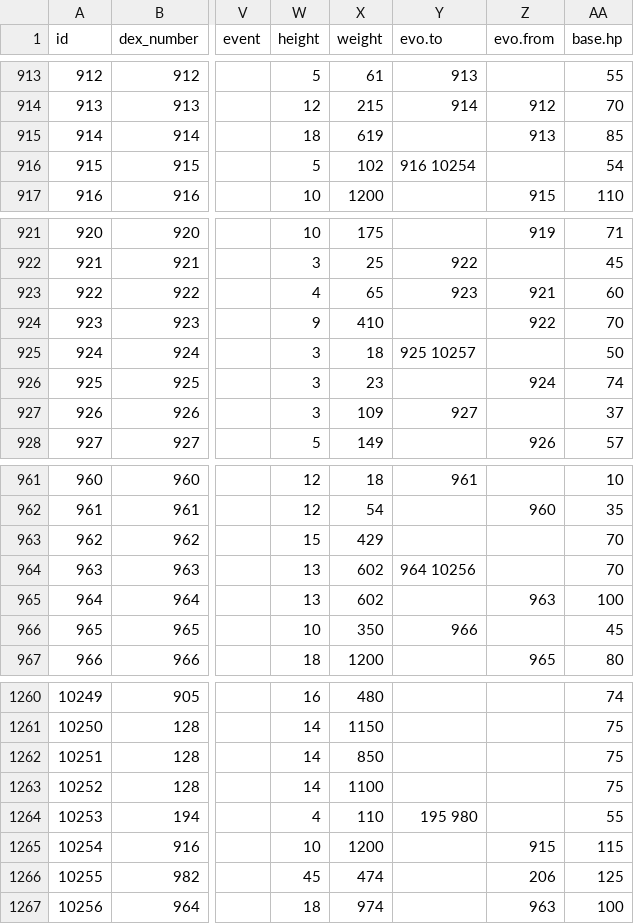
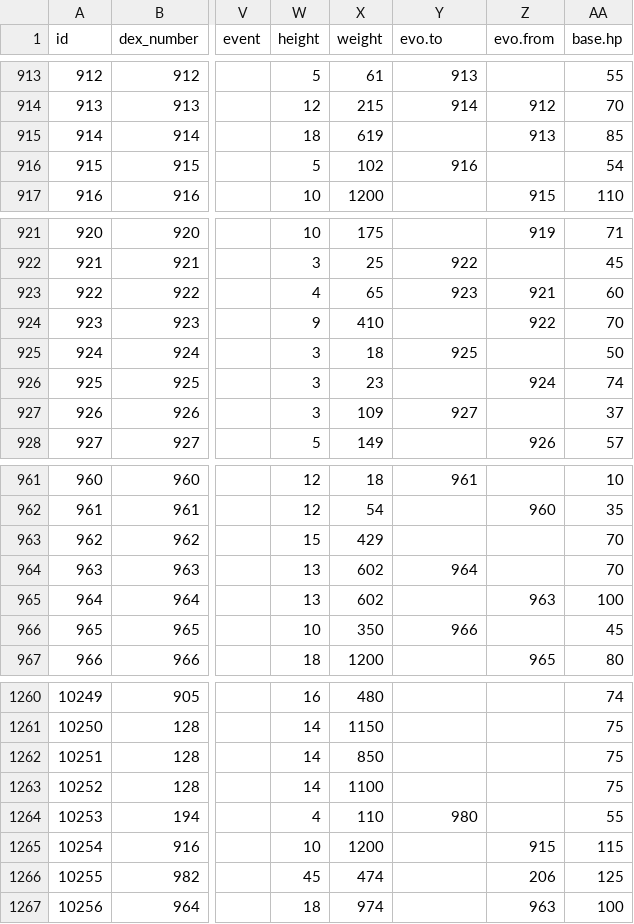
Before and after one commit to poketwo/data, a CSV file: csv/pokemon.csv, drawn as a sheet; only a part is shown, gaps mark what is left out; the diff names each change by its address in the sheet, - before the commit and + after, or states it on an @@ line.

Commit message:
Fix gen 9 evolutions

```diff
--- a/csv/pokemon.csv
+++ b/csv/pokemon.csv
-Y916 (evo.to): 916 10254
+Y916 (evo.to): 916
-Y925 (evo.to): 925 10257
+Y925 (evo.to): 925
-Y964 (evo.to): 964 10256
+Y964 (evo.to): 964
-Y1264 (evo.to): 195 980
+Y1264 (evo.to): 980
```
